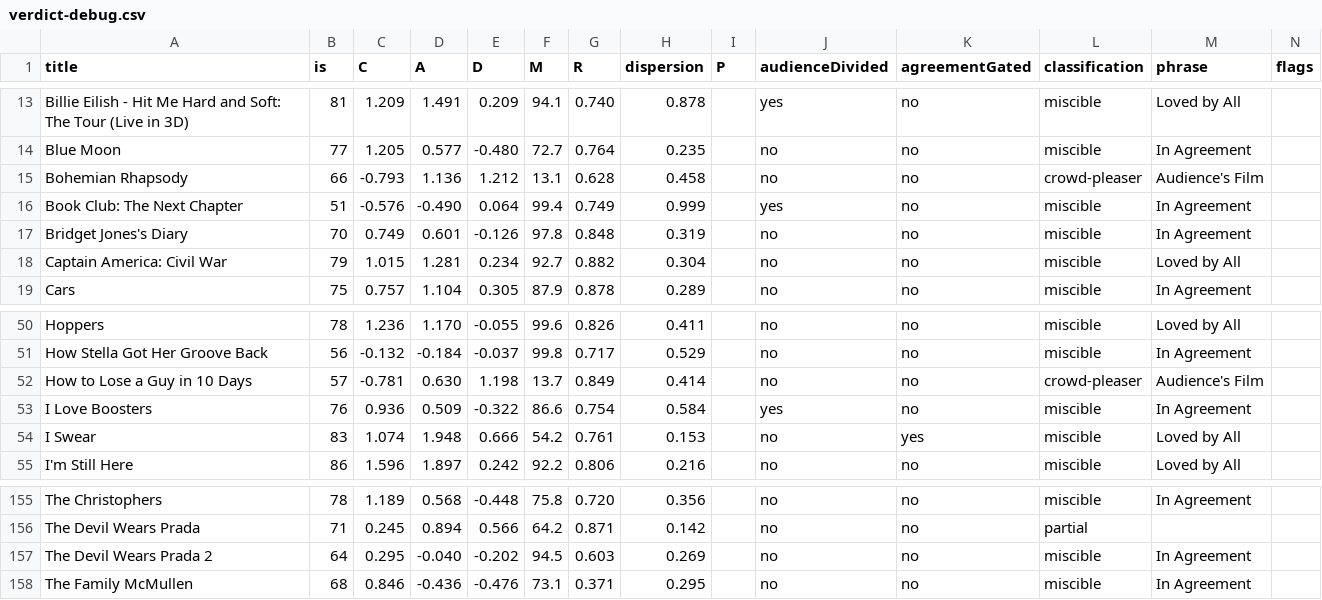
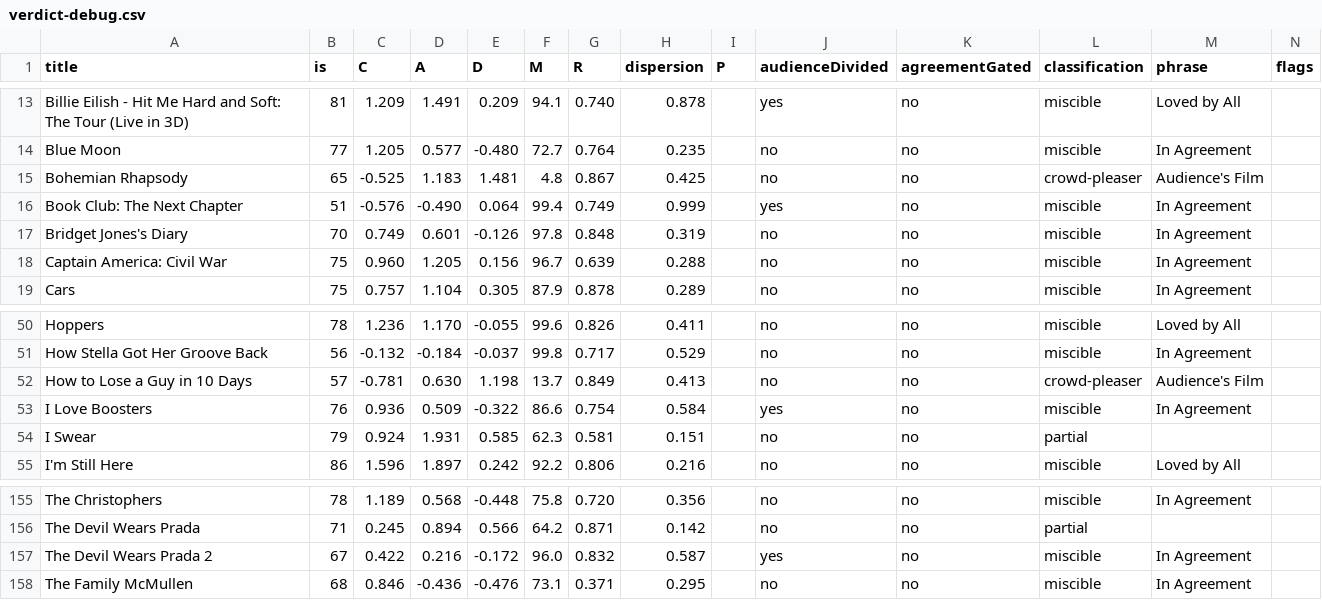
Before and after one commit to neilashah/seatback-cinema, a CSV file: pipeline/verdict-debug.csv, drawn as a sheet; only a part is shown, gaps mark what is left out; the diff covers the shown part only.

```diff
--- a/pipeline/verdict-debug.csv
+++ b/pipeline/verdict-debug.csv
@@ -14,6 +14,6 @@ title,is,C,A,D,M,R,dispersion,P,audienceDivided,agreementGated,classification,ph
 "Blue Moon",77,1.205,0.577,-0.480,72.7,0.764,0.235,,no,no,miscible,"In Agreement",
-"Bohemian Rhapsody",66,-0.793,1.136,1.212,13.1,0.628,0.458,,no,no,crowd-pleaser,"Audience's Film",
+"Bohemian Rhapsody",65,-0.525,1.183,1.481,4.8,0.867,0.425,,no,no,crowd-pleaser,"Audience's Film",
 "Book Club: The Next Chapter",51,-0.576,-0.490,0.064,99.4,0.749,0.999,,yes,no,miscible,"In Agreement",
 "Bridget Jones's Diary",70,0.749,0.601,-0.126,97.8,0.848,0.319,,no,no,miscible,"In Agreement",
-"Captain America: Civil War",79,1.015,1.281,0.234,92.7,0.882,0.304,,no,no,miscible,"Loved by All",
+"Captain America: Civil War",75,0.960,1.205,0.156,96.7,0.639,0.288,,no,no,miscible,"In Agreement",
 "Cars",75,0.757,1.104,0.305,87.9,0.878,0.289,,no,no,miscible,"In Agreement",
@@ -51,5 +51,5 @@ title,is,C,A,D,M,R,dispersion,P,audienceDivided,agreementGated,classification,ph
 "How Stella Got Her Groove Back",56,-0.132,-0.184,-0.037,99.8,0.717,0.529,,no,no,miscible,"In Agreement",
-"How to Lose a Guy in 10 Days",57,-0.781,0.630,1.198,13.7,0.849,0.414,,no,no,crowd-pleaser,"Audience's Film",
+"How to Lose a Guy in 10 Days",57,-0.781,0.630,1.198,13.7,0.849,0.413,,no,no,crowd-pleaser,"Audience's Film",
 "I Love Boosters",76,0.936,0.509,-0.322,86.6,0.754,0.584,,yes,no,miscible,"In Agreement",
-"I Swear",83,1.074,1.948,0.666,54.2,0.761,0.153,,no,yes,miscible,"Loved by All",
+"I Swear",79,0.924,1.931,0.585,62.3,0.581,0.151,,no,no,partial,"",
 "I'm Still Here",86,1.596,1.897,0.242,92.2,0.806,0.216,,no,no,miscible,"Loved by All",
@@ -156,3 +156,3 @@ title,is,C,A,D,M,R,dispersion,P,audienceDivided,agreementGated,classification,ph
 "The Devil Wears Prada",71,0.245,0.894,0.566,64.2,0.871,0.142,,no,no,partial,"",
-"The Devil Wears Prada 2",64,0.295,-0.040,-0.202,94.5,0.603,0.269,,no,no,miscible,"In Agreement",
+"The Devil Wears Prada 2",67,0.422,0.216,-0.172,96.0,0.832,0.587,,yes,no,miscible,"In Agreement",
 "The Family McMullen",68,0.846,-0.436,-0.476,73.1,0.371,0.295,,no,no,miscible,"In Agreement",
```
Also changed, not shown: 55 edited cells elsewhere in this file, 1 other file.
